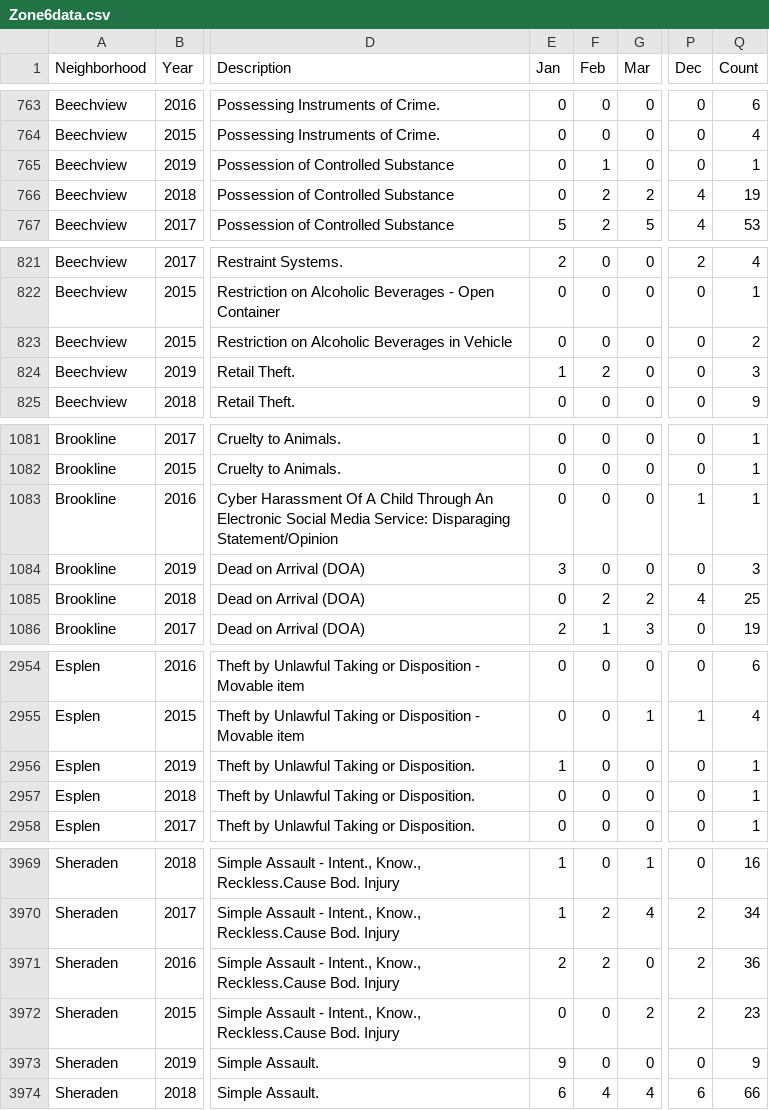
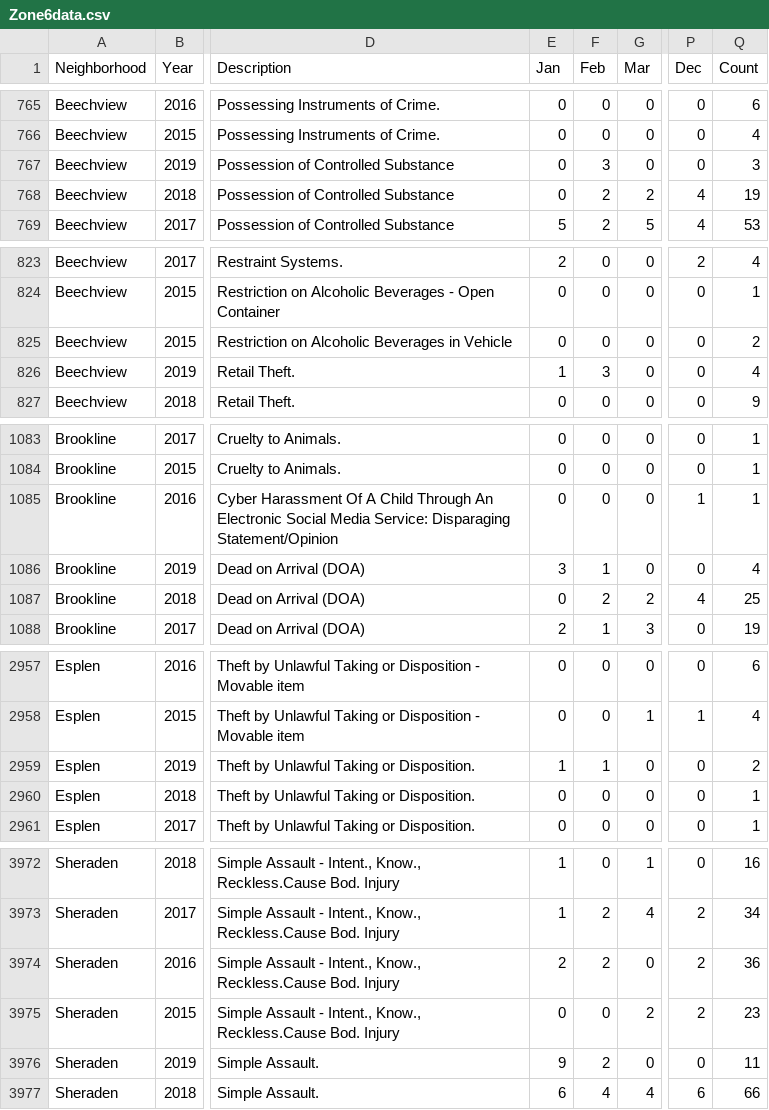
Before and after one commit to mhowe0422/mhowe0422.github.io, a CSV file: Zone6/Zone6data.csv, drawn as a sheet; only a part is shown, gaps mark what is left out; addresses are those after the commit; the diff covers the shown part only; the diff names each change by its address in the sheet, - before the commit and + after, or states it on an @@ line.

```diff
--- a/Zone6/Zone6data.csv
+++ b/Zone6/Zone6data.csv
-F767 (Feb): 1
+F767 (Feb): 3
-Q767 (Count): 1
+Q767 (Count): 3
-F826 (Feb): 2
+F826 (Feb): 3
-Q826 (Count): 3
+Q826 (Count): 4
-F1086 (Feb): 0
+F1086 (Feb): 1
-Q1086 (Count): 3
+Q1086 (Count): 4
-F2959 (Feb): 0
+F2959 (Feb): 1
-Q2959 (Count): 1
+Q2959 (Count): 2
-F3976 (Feb): 0
+F3976 (Feb): 2
-Q3976 (Count): 9
+Q3976 (Count): 11
```
Also changed, not shown: 3 added rows, 2 moved rows and 4 edited cells elsewhere in this file, 1 other file.
